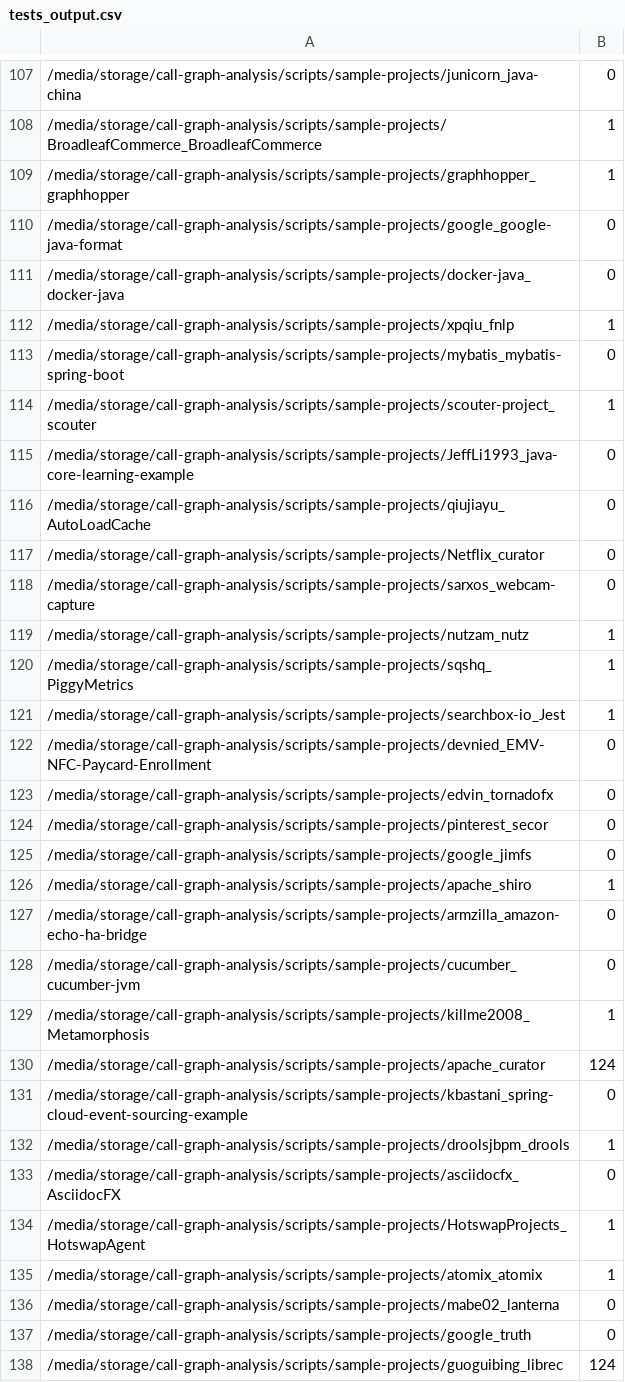
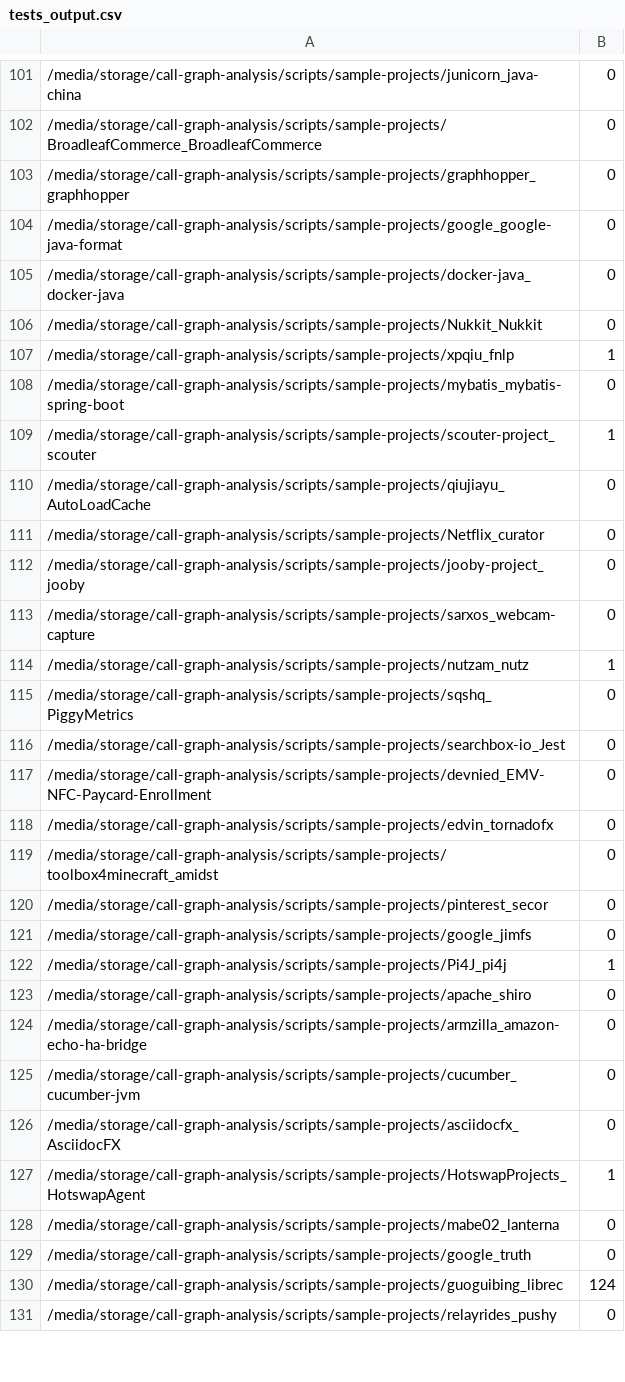
Before and after one commit to jdebloat/jshrink, a CSV file: scripts/bobby_notes/tests_output.csv, drawn as a sheet; only a part is shown, gaps mark what is left out; the shorter side is filled out with more unchanged rows; the diff covers the shown part only.

Commit message:
Updated build.sh, rerun the scripts.

```diff
--- a/scripts/bobby_notes/tests_output.csv
+++ b/scripts/bobby_notes/tests_output.csv
@@ -107,6 +101,7 @@
 /media/storage/call-graph-analysis/scripts/sample-projects/junicorn_java-china,0
-/media/storage/call-graph-analysis/scripts/sample-projects/BroadleafCommerce_BroadleafCommerce,1
-/media/storage/call-graph-analysis/scripts/sample-projects/graphhopper_graphhopper,1
+/media/storage/call-graph-analysis/scripts/sample-projects/BroadleafCommerce_BroadleafCommerce,0
+/media/storage/call-graph-analysis/scripts/sample-projects/graphhopper_graphhopper,0
 /media/storage/call-graph-analysis/scripts/sample-projects/google_google-java-format,0
 /media/storage/call-graph-analysis/scripts/sample-projects/docker-java_docker-java,0
+/media/storage/call-graph-analysis/scripts/sample-projects/Nukkit_Nukkit,0
 /media/storage/call-graph-analysis/scripts/sample-projects/xpqiu_fnlp,1
@@ -114,23 +109,20 @@
 /media/storage/call-graph-analysis/scripts/sample-projects/scouter-project_scouter,1
-/media/storage/call-graph-analysis/scripts/sample-projects/JeffLi1993_java-core-learning-example,0
 /media/storage/call-graph-analysis/scripts/sample-projects/qiujiayu_AutoLoadCache,0
 /media/storage/call-graph-analysis/scripts/sample-projects/Netflix_curator,0
+/media/storage/call-graph-analysis/scripts/sample-projects/jooby-project_jooby,0
 /media/storage/call-graph-analysis/scripts/sample-projects/sarxos_webcam-capture,0
 /media/storage/call-graph-analysis/scripts/sample-projects/nutzam_nutz,1
-/media/storage/call-graph-analysis/scripts/sample-projects/sqshq_PiggyMetrics,1
-/media/storage/call-graph-analysis/scripts/sample-projects/searchbox-io_Jest,1
+/media/storage/call-graph-analysis/scripts/sample-projects/sqshq_PiggyMetrics,0
+/media/storage/call-graph-analysis/scripts/sample-projects/searchbox-io_Jest,0
 /media/storage/call-graph-analysis/scripts/sample-projects/devnied_EMV-NFC-Paycard-Enrollment,0
 /media/storage/call-graph-analysis/scripts/sample-projects/edvin_tornadofx,0
+/media/storage/call-graph-analysis/scripts/sample-projects/toolbox4minecraft_amidst,0
 /media/storage/call-graph-analysis/scripts/sample-projects/pinterest_secor,0
 /media/storage/call-graph-analysis/scripts/sample-projects/google_jimfs,0
-/media/storage/call-graph-analysis/scripts/sample-projects/apache_shiro,1
+/media/storage/call-graph-analysis/scripts/sample-projects/Pi4J_pi4j,1
+/media/storage/call-graph-analysis/scripts/sample-projects/apache_shiro,0
 /media/storage/call-graph-analysis/scripts/sample-projects/armzilla_amazon-echo-ha-bridge,0
 /media/storage/call-graph-analysis/scripts/sample-projects/cucumber_cucumber-jvm,0
-/media/storage/call-graph-analysis/scripts/sample-projects/killme2008_Metamorphosis,1
-/media/storage/call-graph-analysis/scripts/sample-projects/apache_curator,124
-/media/storage/call-graph-analysis/scripts/sample-projects/kbastani_spring-cloud-event-sourcing-example,0
-/media/storage/call-graph-analysis/scripts/sample-projects/droolsjbpm_drools,1
 /media/storage/call-graph-analysis/scripts/sample-projects/asciidocfx_AsciidocFX,0
 /media/storage/call-graph-analysis/scripts/sample-projects/HotswapProjects_HotswapAgent,1
-/media/storage/call-graph-analysis/scripts/sample-projects/atomix_atomix,1
 /media/storage/call-graph-analysis/scripts/sample-projects/mabe02_lanterna,0
```
Also changed, not shown: 12 added rows, 33 removed rows and 34 edited cells elsewhere in this file, scripts/bobby_notes/build_output.csv, 2 other files.
